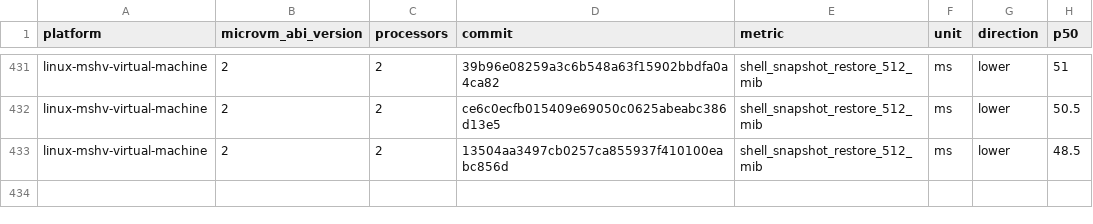
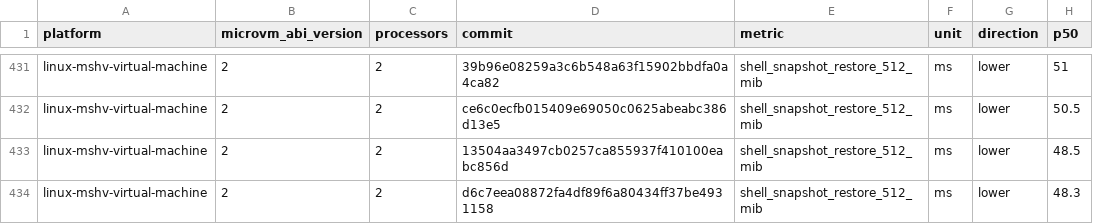
Before and after one commit to microsoft/nvx, a CSV file: data/linux-mshv-virtual-machine-microvm-v2-2vcpu.csv, drawn as a sheet; only a part is shown, gaps mark what is left out.

```diff
--- a/data/linux-mshv-virtual-machine-microvm-v2-2vcpu.csv
+++ b/data/linux-mshv-virtual-machine-microvm-v2-2vcpu.csv
@@ -433 +433,2 @@ linux-mshv-virtual-machine,2,2,ce6c0ecfb015409e69050c0625abeabc386d13e5,shell_sn
 linux-mshv-virtual-machine,2,2,13504aa3497cb0257ca855937f410100eabc856d,shell_snapshot_restore_512_mib,ms,lower,48.5
+linux-mshv-virtual-machine,2,2,d6c7eea08872fa4df89f6a80434ff37be4931158,shell_snapshot_restore_512_mib,ms,lower,48.3
```
Also changed, not shown: data/linux-mshv-virtual-machine-microvm-v2-4vcpu.csv, data/linux-mshv-virtual-machine-microvm-v2-8vcpu.csv, 9 other files.
